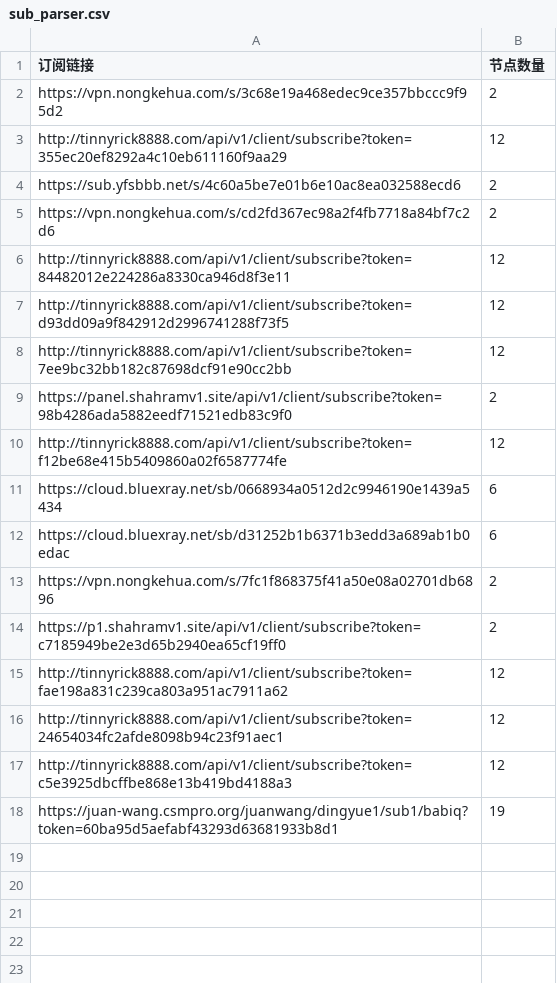
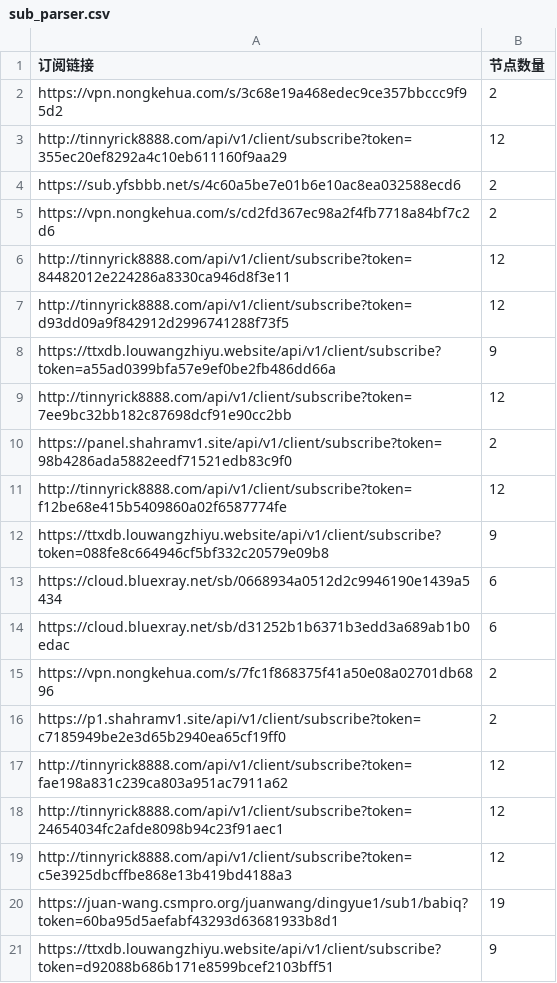
Before and after one commit to ipenwrt/Sub-Parser, a CSV file: sub_parser.csv, drawn as a sheet; the diff names each change by its address in the sheet, - before the commit and + after, or states it on an @@ line.

```diff
--- a/sub_parser.csv
+++ b/sub_parser.csv
+row 8: https://ttxdb.louwangzhiyu.website/api/v1/client/subscribe?token=a55ad0399bfa57e9ef0be2fb486dd66a | 9
+row 12: https://ttxdb.louwangzhiyu.website/api/v1/client/subscribe?token=088fe8c664946cf5bf332c20579e09b8 | 9
+row 21: https://ttxdb.louwangzhiyu.website/api/v1/client/subscribe?token=d92088b686b171e8599bcef2103bff51 | 9
```
Also changed, not shown: 3 other files.
